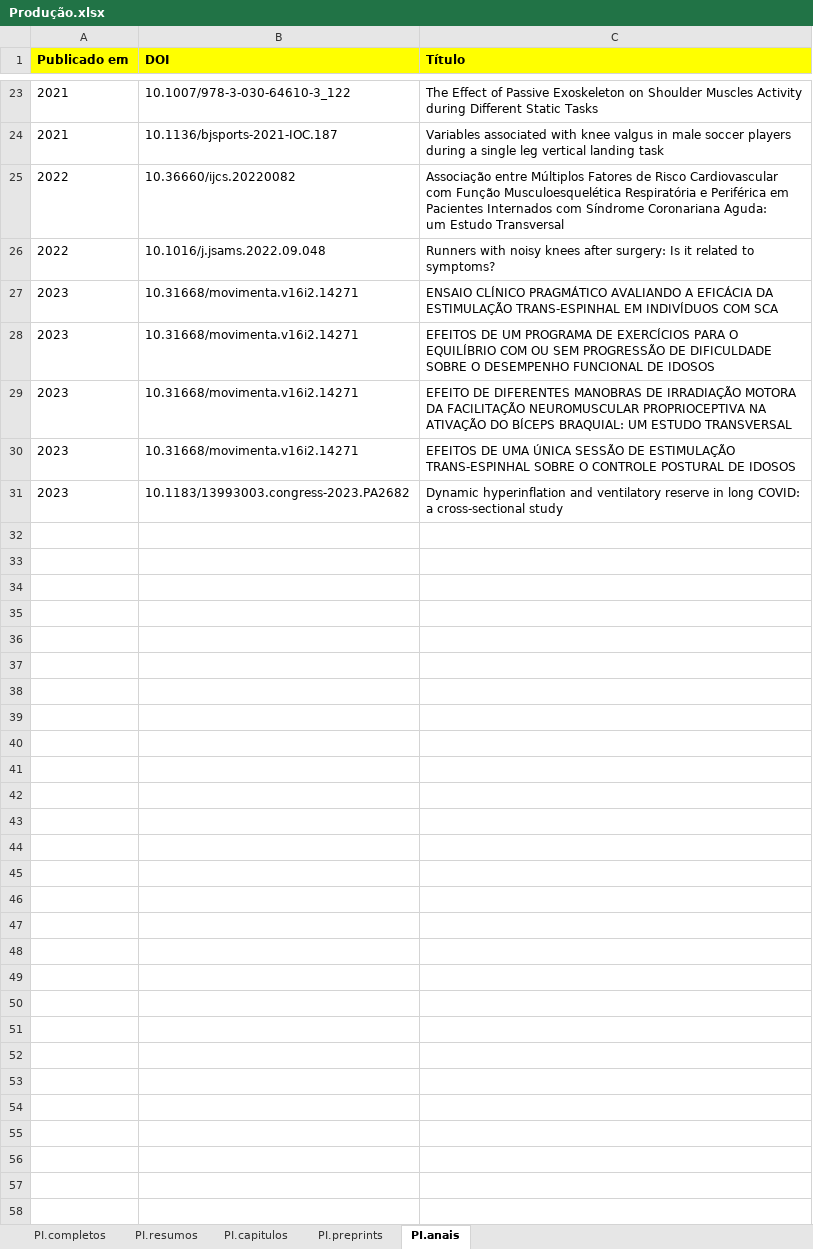
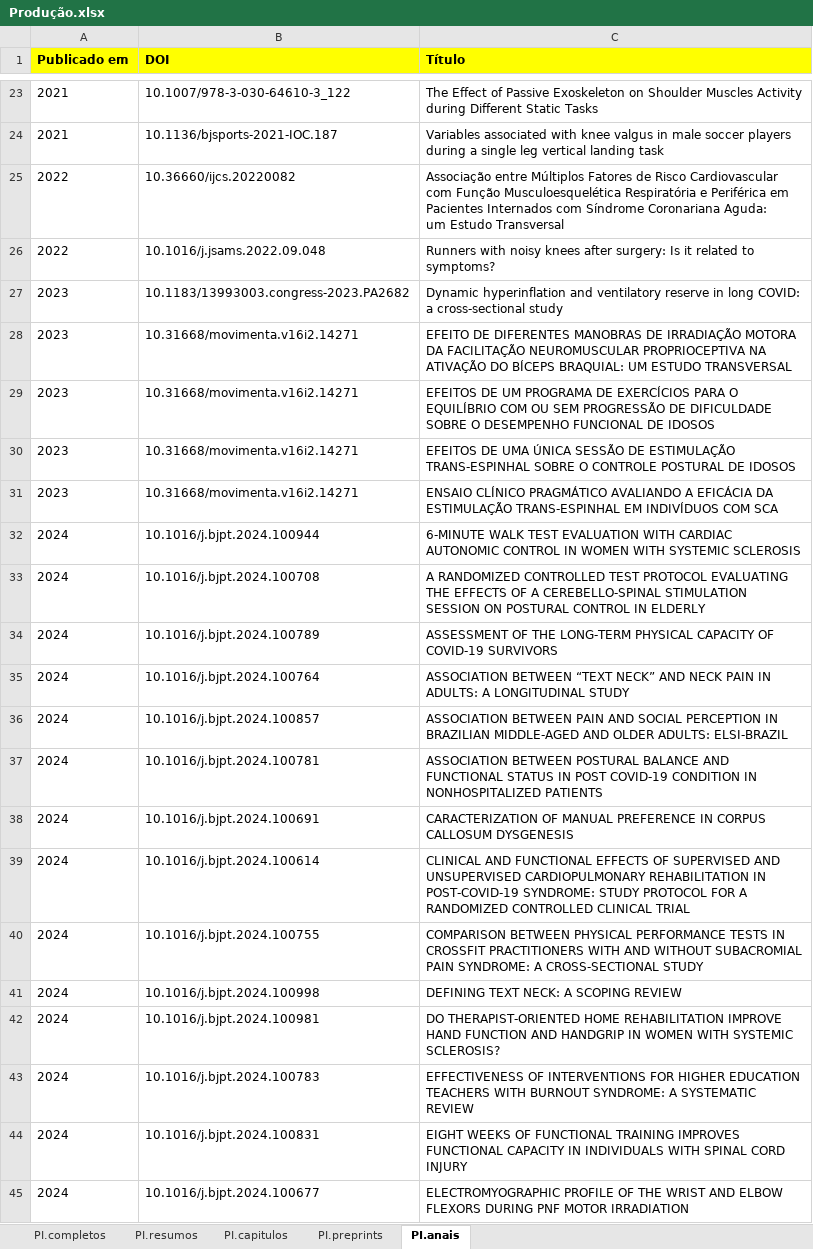
Before and after one commit to ppgcr-unisuam/observatoriocr, an Excel workbook: PPG/Produção.xlsx, sheet PI.anais, drawn as a sheet; only a part is shown, gaps mark what is left out; values as stored, in another font and other column widths than the file's, no borders; conditional formats not drawn; the diff covers the shown part only; the diff names each change by its address in the sheet, - before the commit and + after, or states it on an @@ line.

```diff
--- a/PPG/Produção.xlsx (sheet PI.anais)
+++ b/PPG/Produção.xlsx (sheet PI.anais)
@@ row 31 moved to row 27: 2023 @@
@@ row 29 moved to row 28: 2023 @@
@@ row 28 moved to row 29: 2023 @@
+row 32: 2024 | 10.1016/j.bjpt.2024.100944 | 6-MINUTE WALK TEST EVALUATION WITH CARDIAC AUTONOMIC CONTROL IN WOMEN WITH SYSTEMIC SCLEROSIS
+row 33: 2024 | 10.1016/j.bjpt.2024.100708 | A RANDOMIZED CONTROLLED TEST PROTOCOL EVALUATING THE EFFECTS OF A CEREBELLO-SPINAL STIMULATION SESSION ON POSTURAL CONTROL IN ELDERLY
+row 34: 2024 | 10.1016/j.bjpt.2024.100789 | ASSESSMENT OF THE LONG-TERM PHYSICAL CAPACITY OF COVID-19 SURVIVORS
+row 35: 2024 | 10.1016/j.bjpt.2024.100764 | ASSOCIATION BETWEEN “TEXT NECK” AND NECK PAIN IN ADULTS: A LONGITUDINAL STUDY
+row 36: 2024 | 10.1016/j.bjpt.2024.100857 | ASSOCIATION BETWEEN PAIN AND SOCIAL PERCEPTION IN BRAZILIAN MIDDLE-AGED AND OLDER ADULTS: ELSI-BRAZIL
+row 37: 2024 | 10.1016/j.bjpt.2024.100781 | ASSOCIATION BETWEEN POSTURAL BALANCE AND FUNCTIONAL STATUS IN POST COVID-19 CONDITION IN NONHOSPITALIZED PATIENTS
+row 38: 2024 | 10.1016/j.bjpt.2024.100691 | CARACTERIZATION OF MANUAL PREFERENCE IN CORPUS CALLOSUM DYSGENESIS
+row 39: 2024 | 10.1016/j.bjpt.2024.100614 | CLINICAL AND FUNCTIONAL EFFECTS OF SUPERVISED AND UNSUPERVISED CARDIOPULMONARY REHABILITATION IN POST-COVID-19 SYNDROME: STUDY PROTOCOL FOR A RANDOMIZED CONTROLLED CLINICAL TRIAL
+row 40: 2024 | 10.1016/j.bjpt.2024.100755 | COMPARISON BETWEEN PHYSICAL PERFORMANCE TESTS IN CROSSFIT PRACTITIONERS WITH AND WITHOUT SUBACROMIAL PAIN SYNDROME: A CROSS-SECTIONAL STUDY
+row 41: 2024 | 10.1016/j.bjpt.2024.100998 | DEFINING TEXT NECK: A SCOPING REVIEW
+row 42: 2024 | 10.1016/j.bjpt.2024.100981 | DO THERAPIST-ORIENTED HOME REHABILITATION IMPROVE HAND FUNCTION AND HANDGRIP IN WOMEN WITH SYSTEMIC SCLEROSIS?
+row 43: 2024 | 10.1016/j.bjpt.2024.100783 | EFFECTIVENESS OF INTERVENTIONS FOR HIGHER EDUCATION TEACHERS WITH BURNOUT SYNDROME: A SYSTEMATIC REVIEW
+row 44: 2024 | 10.1016/j.bjpt.2024.100831 | EIGHT WEEKS OF FUNCTIONAL TRAINING IMPROVES FUNCTIONAL CAPACITY IN INDIVIDUALS WITH SPINAL CORD INJURY
+row 45: 2024 | 10.1016/j.bjpt.2024.100677 | ELECTROMYOGRAPHIC PROFILE OF THE WRIST AND ELBOW FLEXORS DURING PNF MOTOR IRRADIATION
```
Also changed, not shown: 16 added rows, 1 moved row and 1 edited cell elsewhere in this sheet, sheet PI.completos, PPG/Discentes.xlsx, PPG/Videos.xlsx, 6 other files.
